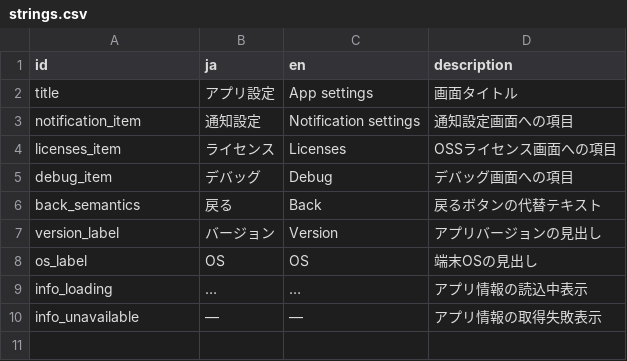
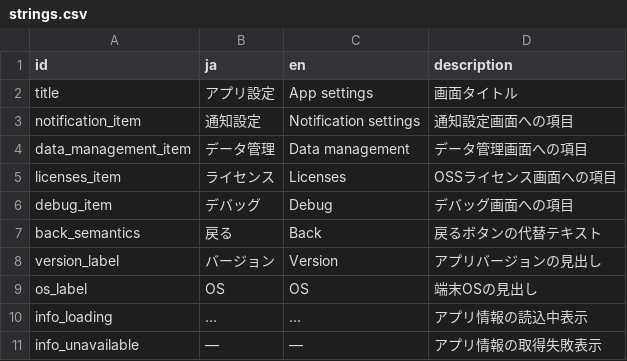
Before and after one commit to madahataraku/CogLog, a CSV file: app_packages/screen/feature/app_settings/res/strings.csv, drawn as a sheet.

```diff
--- a/app_packages/screen/feature/app_settings/res/strings.csv
+++ b/app_packages/screen/feature/app_settings/res/strings.csv
@@ -3,2 +3,3 @@ title,アプリ設定,App settings,画面タイトル
 notification_item,通知設定,Notification settings,通知設定画面への項目
+data_management_item,データ管理,Data management,データ管理画面への項目
 licenses_item,ライセンス,Licenses,OSSライセンス画面への項目
```
Also changed, not shown: 32 other files.
